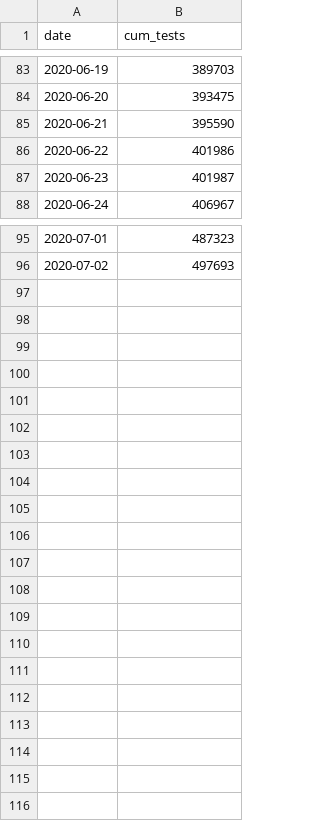
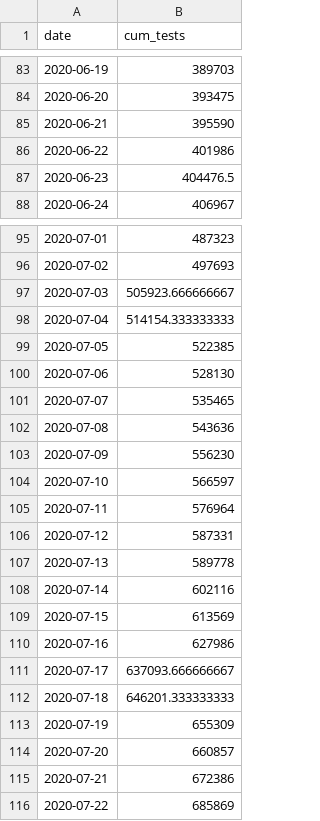
Before and after one commit to fcrawford/covid19_ct, a CSV file: data/ct_cum_pcr_tests.csv, drawn as a sheet; only a part is shown, gaps mark what is left out.

Commit message:
data update: 07/22

```diff
--- a/data/ct_cum_pcr_tests.csv
+++ b/data/ct_cum_pcr_tests.csv
@@ -86,3 +86,3 @@
 2020-06-22,401986
-2020-06-23,401987
+2020-06-23,404476.5
 2020-06-24,406967
@@ -96 +96,21 @@
 2020-07-02,497693
+2020-07-03,505923.666666667
+2020-07-04,514154.333333333
+2020-07-05,522385
+2020-07-06,528130
+2020-07-07,535465
+2020-07-08,543636
+2020-07-09,556230
+2020-07-10,566597
+2020-07-11,576964
+2020-07-12,587331
+2020-07-13,589778
+2020-07-14,602116
+2020-07-15,613569
+2020-07-16,627986
+2020-07-17,637093.666666667
+2020-07-18,646201.333333333
+2020-07-19,655309
+2020-07-20,660857
+2020-07-21,672386
+2020-07-22,685869
```
Also changed, not shown: data/ct_hosp.csv, 2 other files.
